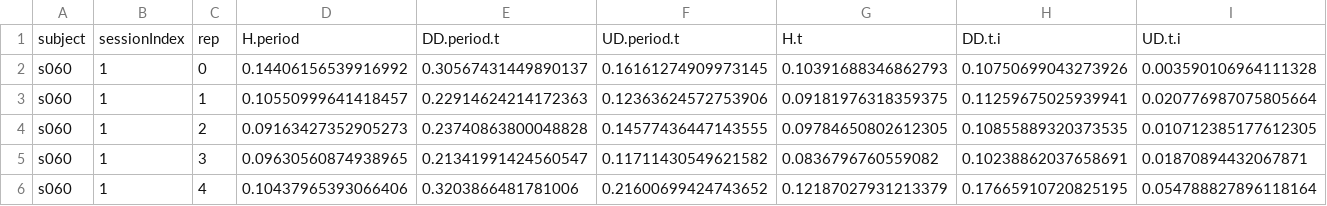
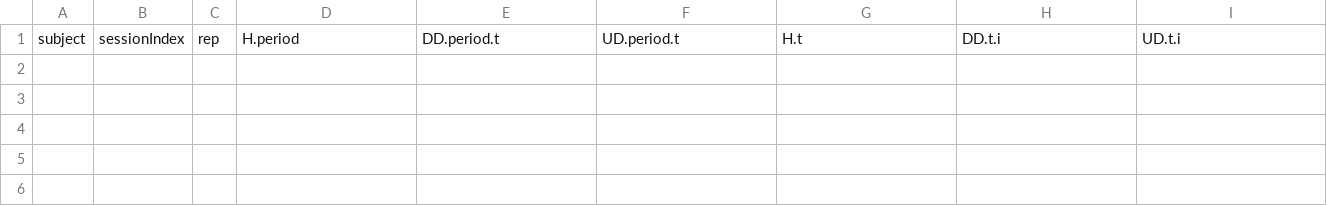
Before and after one commit to Malachi304/keystroke-biometrics-with-Deep-learning, a CSV file: myData.csv, drawn as a sheet; only a part is shown; rows hold the shown columns only; the diff names each change by its address in the sheet, - before the commit and + after, or states it on an @@ line.

```diff
--- a/myData.csv
+++ b/myData.csv
-row 2: s060 | 1 | 0 | 0.14406156539916992 | 0.30567431449890137 | 0.16161274909973145 | 0.10391688346862793 | 0.10750699043273926 | 0.003590106964111328
-row 3: s060 | 1 | 1 | 0.10550999641418457 | 0.22914624214172363 | 0.12363624572753906 | 0.09181976318359375 | 0.11259675025939941 | 0.020776987075805664
-row 4: s060 | 1 | 2 | 0.09163427352905273 | 0.23740863800048828 | 0.14577436447143555 | 0.09784650802612305 | 0.10855889320373535 | 0.010712385177612305
-row 5: s060 | 1 | 3 | 0.09630560874938965 | 0.21341991424560547 | 0.11711430549621582 | 0.0836796760559082 | 0.10238862037658691 | 0.01870894432067871
-row 6: s060 | 1 | 4 | 0.10437965393066406 | 0.3203866481781006 | 0.21600699424743652 | 0.12187027931213379 | 0.17665910720825195 | 0.054788827896118164
```
Also changed, not shown: 1 other file.
